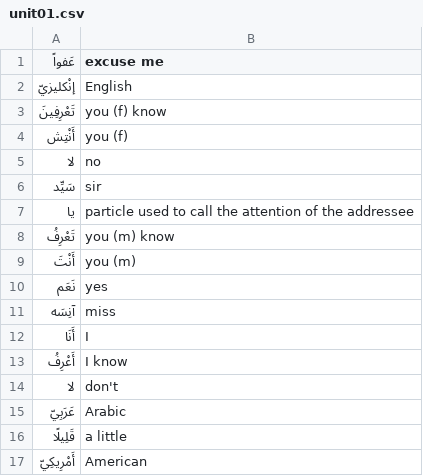
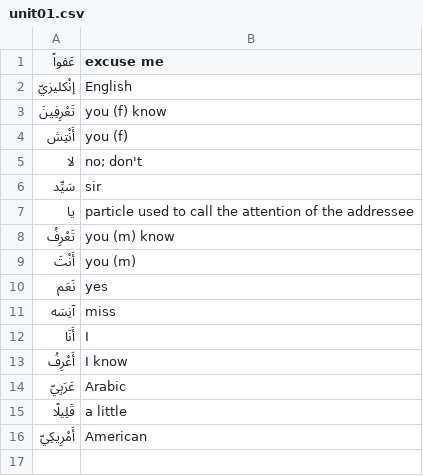
Before and after one commit to bmaupin/flashcard-sets, a CSV file: arabic/pimsleur-modern-standard-arabic/course-1/unit01.csv, drawn as a sheet.

Commit message:
fix: Combine لا cards

```diff
--- a/arabic/pimsleur-modern-standard-arabic/course-1/unit01.csv
+++ b/arabic/pimsleur-modern-standard-arabic/course-1/unit01.csv
@@ -4,3 +4,3 @@
 "أَنْتِش","you (f)"
-"لا","no"
+"لا","no; don't"
 "سَيِّد","sir"
@@ -13,3 +13,2 @@
 "أَعْرِفُ","I know"
-"لا","don't"
 "عَرَبِيّ","Arabic"
```
